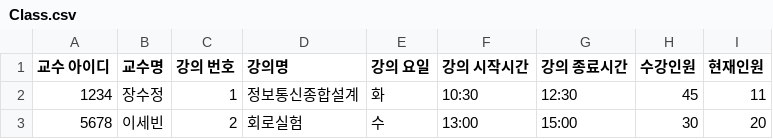
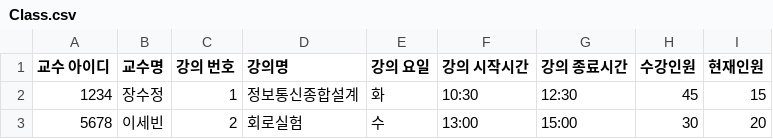
Before and after one commit to ssbinnn/server_class_room, a CSV file: Class.csv, drawn as a sheet.

Commit message:
Update Class.csv

```diff
--- a/Class.csv
+++ b/Class.csv
@@ -1,3 +1,3 @@
 교수 아이디,교수명,강의 번호,강의명,강의 요일, 강의 시작시간, 강의 종료시간,수강인원,현재인원
-1234,장수정,1,정보통신종합설계,화,10:30,12:30,45,11
+1234,장수정,1,정보통신종합설계,화,10:30,12:30,45,15
 5678,이세빈,2,회로실험,수,13:00,15:00,30,20
```
